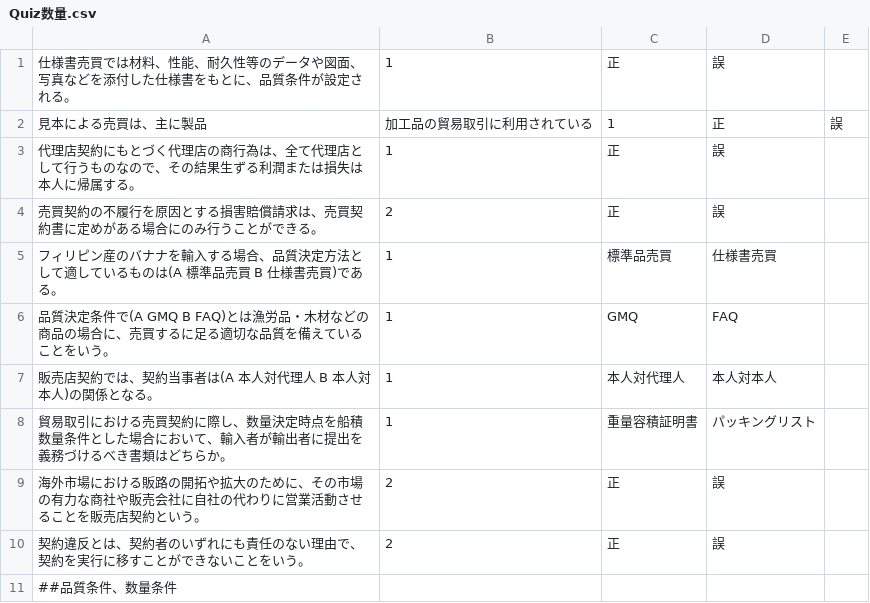
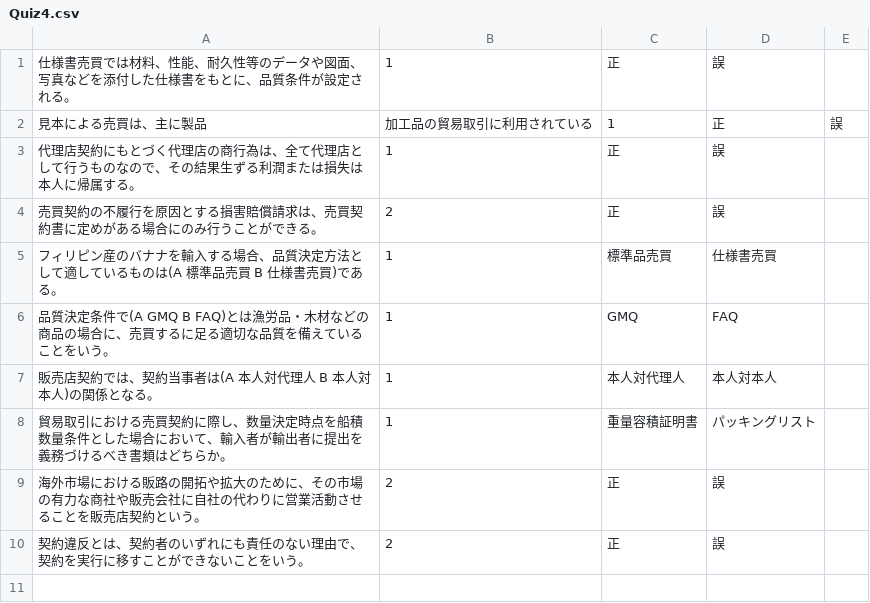
Before and after one commit to Fujiken0705/LogiQuiz, a CSV file: LogiQuiz/Quiz4.csv (was LogiQuiz/Quiz数量.csv), drawn as a sheet; the diff names each change by its address in the sheet, - before the commit and + after, or states it on an @@ line.

```diff
--- a/LogiQuiz/Quiz数量.csv
+++ b/LogiQuiz/Quiz4.csv
-row 11: ##品質条件、数量条件
```
Also changed, not shown: LogiQuiz/Quiz1.csv, 11 other files.
